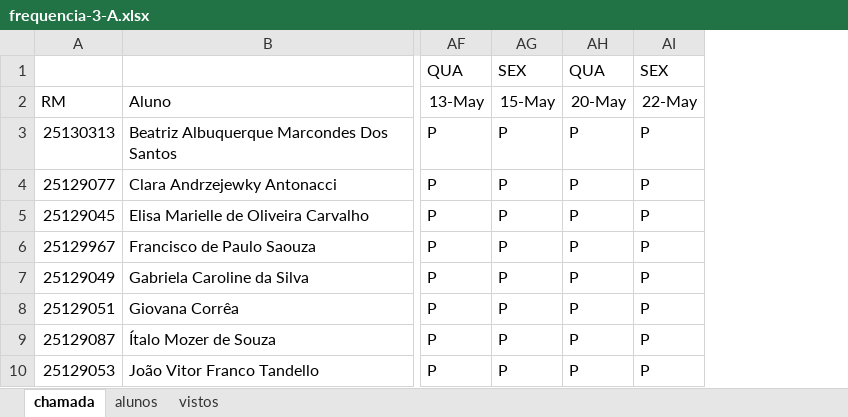
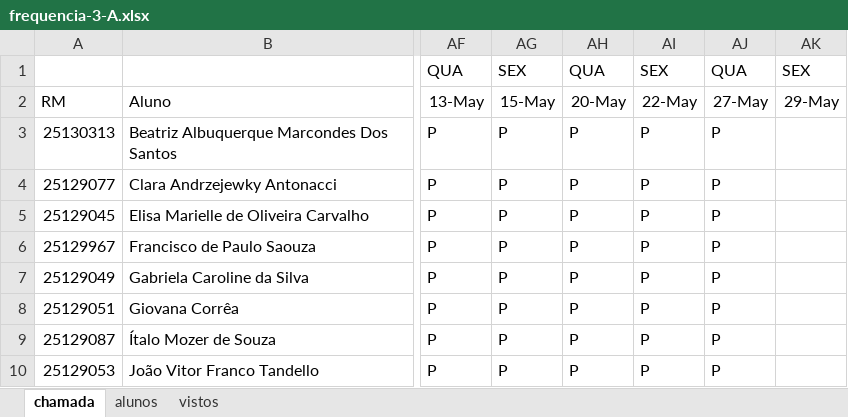
Before and after one commit to wellifabio/senai2026, an Excel workbook: ds/turmas/2DES_A/frequencia-3-A.xlsx, sheet chamada, drawn as a sheet; only a part is shown, gaps mark what is left out; values as stored, in another font and other column widths than the file's, no borders; conditional formats not drawn; the diff names each change by its address in the sheet, - before the commit and + after, or states it on an @@ line.

Commit message:
CHAMADA

```diff
--- a/ds/turmas/2DES_A/frequencia-3-A.xlsx (sheet chamada)
+++ b/ds/turmas/2DES_A/frequencia-3-A.xlsx (sheet chamada)
+column AJ, rows 1-10: QUA | 27-May | P | P | P | P | P | P | P | P
+column AK, rows 1-2: SEX | 29-May
```
